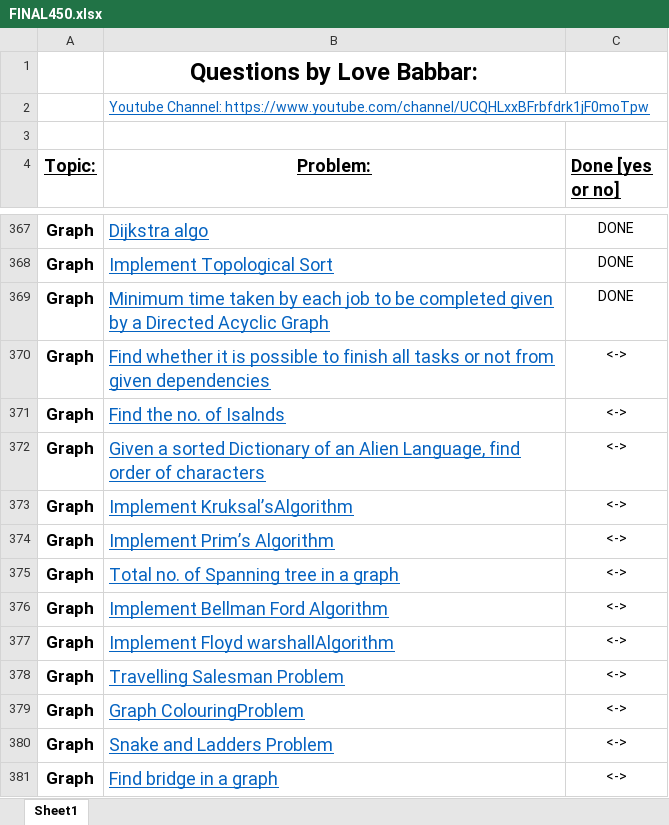
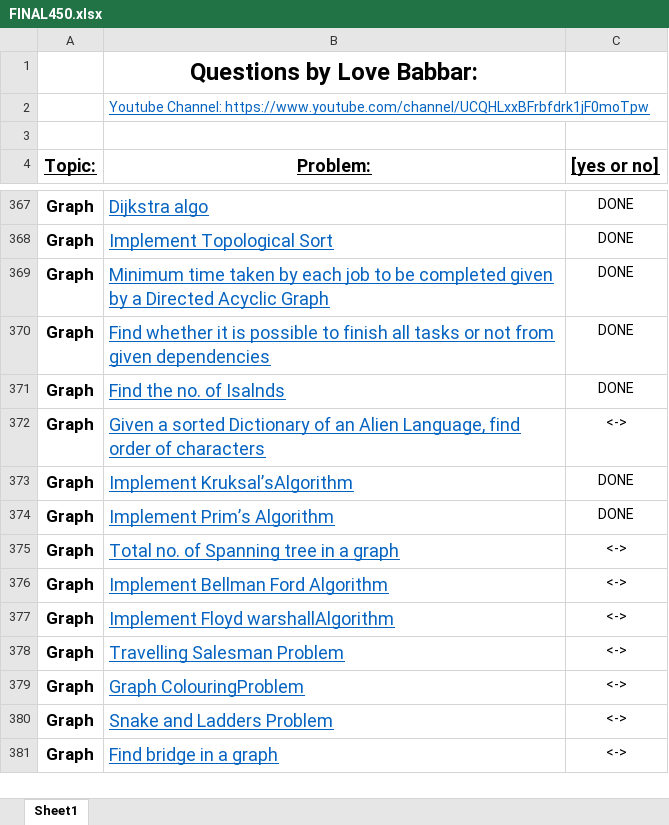
Before and after one commit to retro-2106/DSA_450_questions, an Excel workbook: FINAL450.xlsx, sheet Sheet1, drawn as a sheet; only a part is shown, gaps mark what is left out; values as stored, in another font and other column widths than the file's, no borders; the diff names each change by its address in the sheet, - before the commit and + after, or states it on an @@ line.

```diff
--- a/FINAL450.xlsx (sheet Sheet1)
+++ b/FINAL450.xlsx (sheet Sheet1)
-C4: Done [yes or no]
+C4: [yes or no]
-C370:C371 ([yes or no]): <->
+C370:C371 ([yes or no]): DONE
-C373:C374 ([yes or no]): <->
+C373:C374 ([yes or no]): DONE
```
Also changed, not shown: 5 other files.
